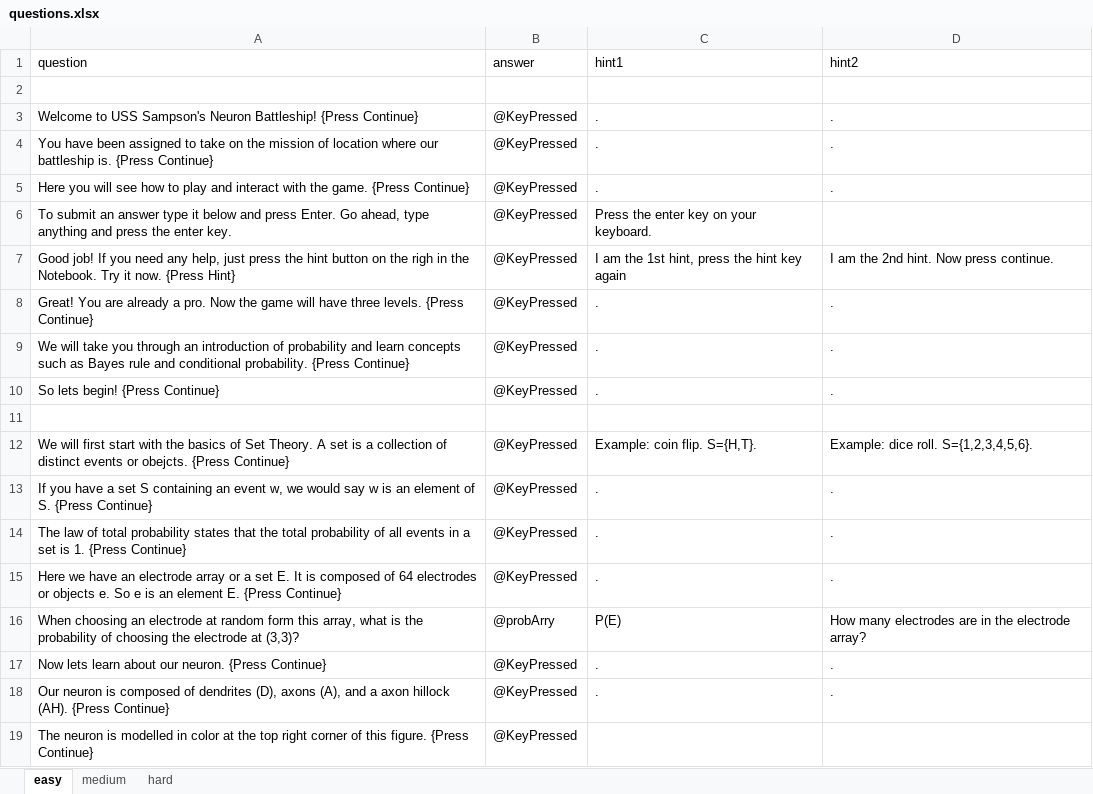
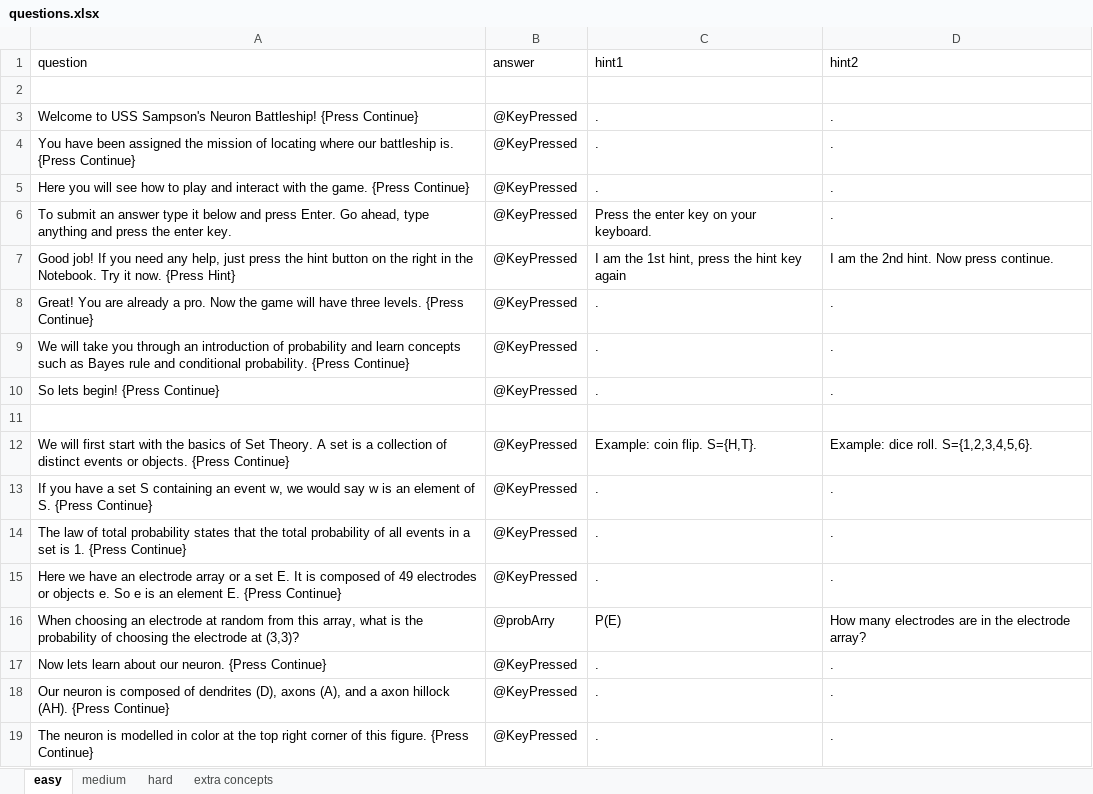
Before and after one commit to IvaStevens/NDA_final_project, an Excel workbook: questions.xlsx, sheet easy, drawn as a sheet; only a part is shown; values as stored, in another font and other column widths than the file's, no borders; the diff covers the shown part only; the diff names each change by its address in the sheet, - before the commit and + after, or states it on an @@ line.

Commit message:
excel

```diff
--- a/questions.xlsx (sheet easy)
+++ b/questions.xlsx (sheet easy)
+sheet tab: extra concepts
-A4 (question): …been assigned to take on the mission of location where our…
+A4 (question): …been assigned the mission of locating where our…
-D6 (hint2): (empty)
+D6 (hint2): .
-A7 (question): …on the righ in the…
+A7 (question): …on the right in the…
-A12 (question): …events or obejcts. {Press Continue}
+A12 (question): …events or objects. {Press Continue}
-A15 (question): …composed of 64 electrodes or…
+A15 (question): …composed of 49 electrodes or…
-A16 (question): …at random form this array,…
+A16 (question): …at random from this array,…
-C19 (hint1): (empty)
+C19 (hint1): .
-D19 (hint2): (empty)
+D19 (hint2): .
```
Also changed, not shown: 6 added rows, 14 removed rows and 15 edited cells elsewhere in this sheet, sheet medium, sheet hard.
